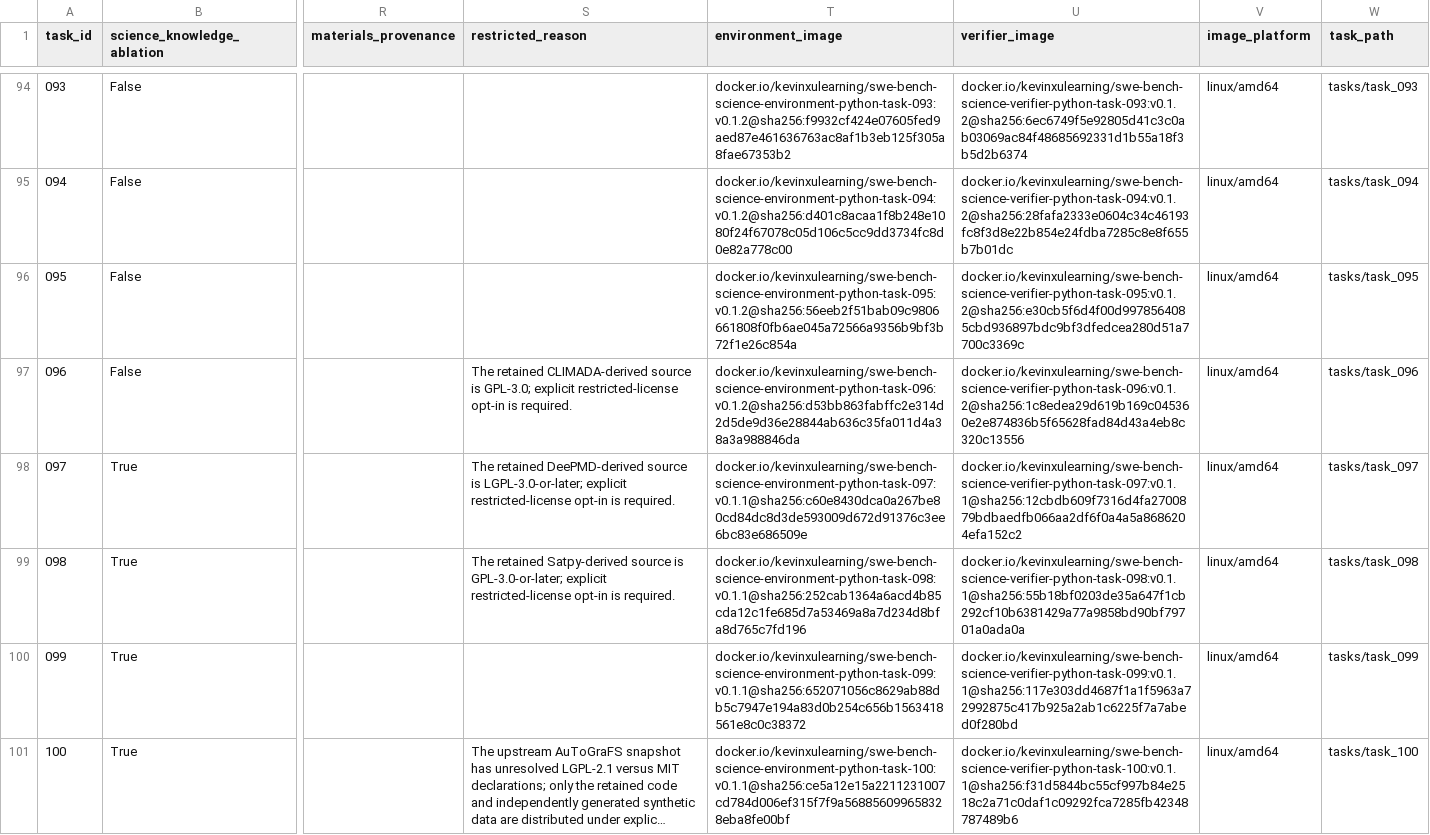
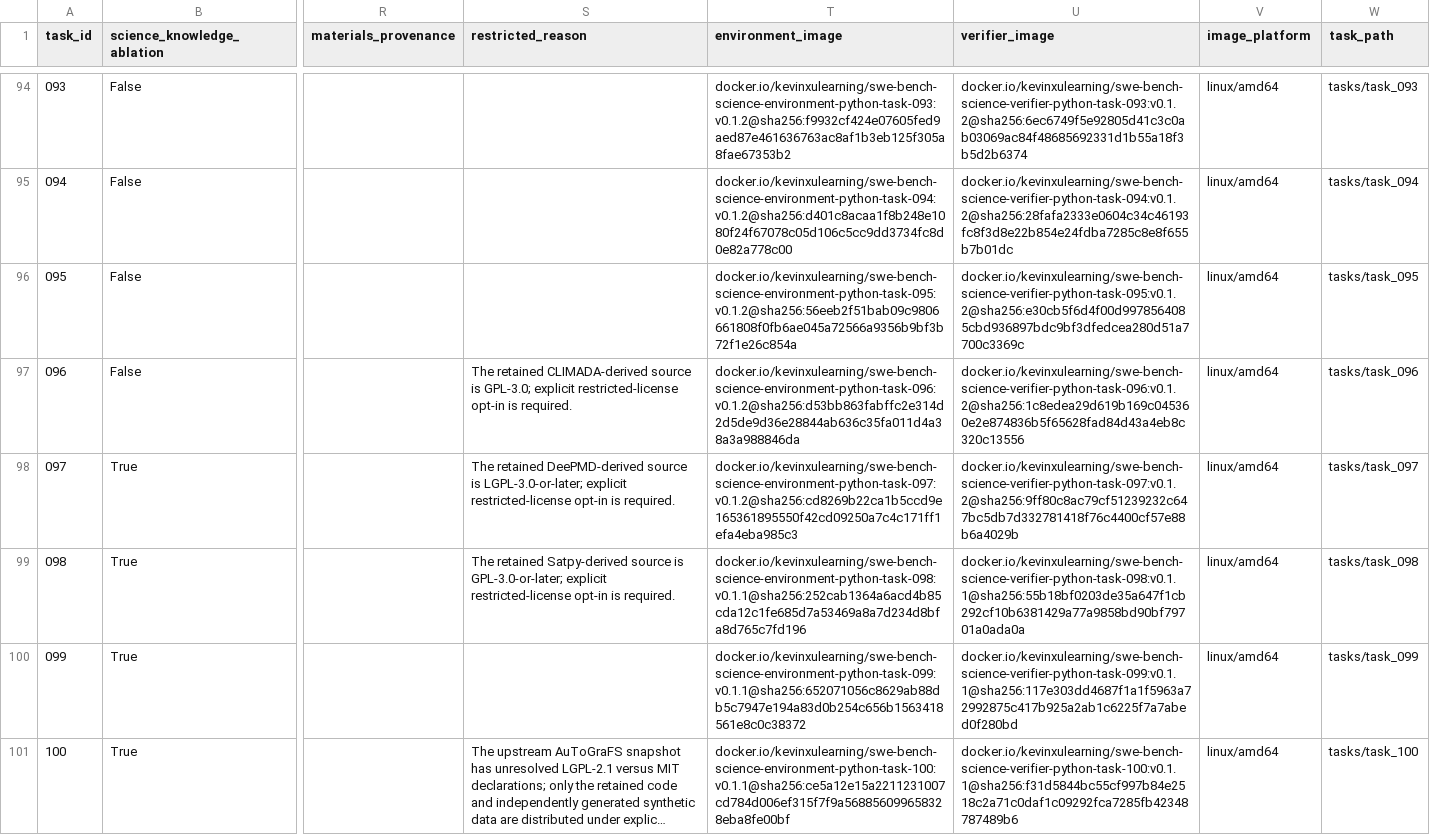
Before and after one commit to OpenMOSS/SWE-bench-Science, a CSV file: huggingface/data/tasks.csv, drawn as a sheet; only a part is shown, gaps mark what is left out; long unchanged cells end in …; the diff names each change by its address in the sheet, - before the commit and + after, or states it on an @@ line.

Commit message:
Repair task097 DeepMD runtime images

```diff
--- a/huggingface/data/tasks.csv
+++ b/huggingface/data/tasks.csv
-T98 (environment_image): docker.io/kevinxulearning/swe-bench-science-environment-python-task-097:v0.1.1@sha256:c60e8430dca0a267be80cd84dc8d3de593009d672d91376c3ee6bc83e686509e
+T98 (environment_image): docker.io/kevinxulearning/swe-bench-science-environment-python-task-097:v0.1.2@sha256:cd8269b22ca1b5ccd9e165361895550f42cd09250a7c4c171ff1efa4eba985c3
-U98 (verifier_image): docker.io/kevinxulearning/swe-bench-science-verifier-python-task-097:v0.1.1@sha256:12cbdb609f7316d4fa2700879bdbaedfb066aa2df6f0a4a5a8686204efa152c2
+U98 (verifier_image): docker.io/kevinxulearning/swe-bench-science-verifier-python-task-097:v0.1.2@sha256:9ff80c8ac79cf51239232c647bc5db7d332781418f76c4400cf57e88b6a4029b
```
Also changed, not shown: 6 other files.
